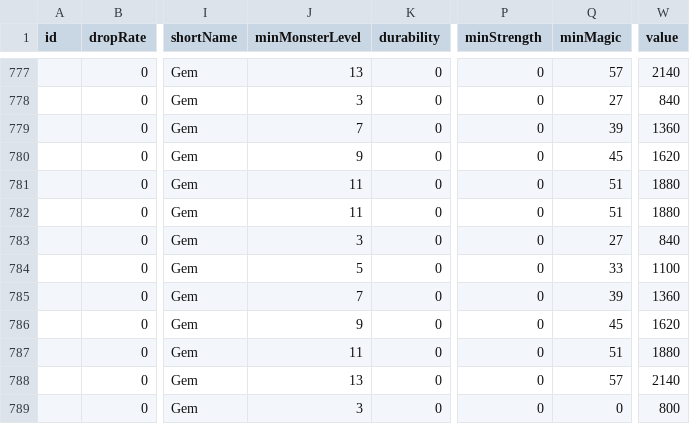
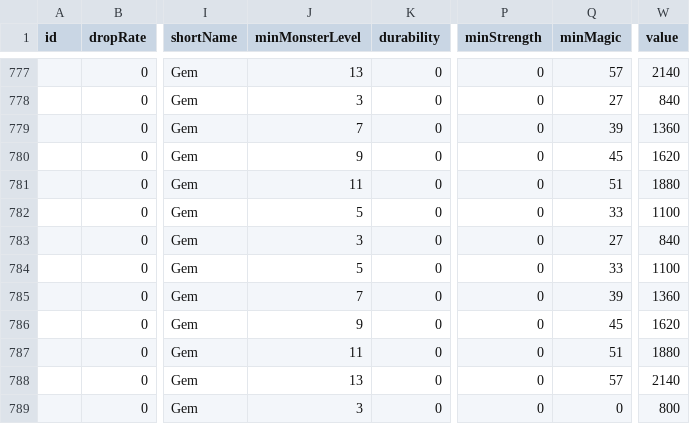
Before and after one commit to Crusher87/DevilutionX, a TSV file: mods/poe2/txtdata/items/itemdat.tsv, drawn as a sheet; only a part is shown, gaps mark what is left out; the diff names each change by its address in the sheet, - before the commit and + after, or states it on an @@ line.

```diff
--- a/mods/poe2/txtdata/items/itemdat.tsv
+++ b/mods/poe2/txtdata/items/itemdat.tsv
-J782 (minMonsterLevel): 11
+J782 (minMonsterLevel): 5
-Q782 (minMagic): 51
+Q782 (minMagic): 33
-W782 (value): 1880
+W782 (value): 1100
```
Also changed, not shown: mods/poe2/txtdata/poe2/skill_speed.tsv, 7 other files.
